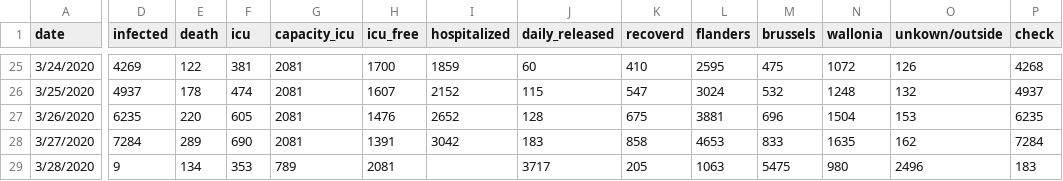
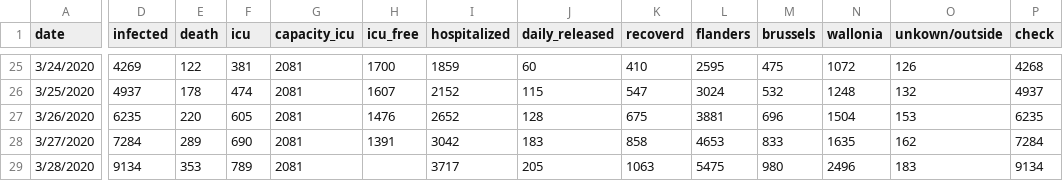
Before and after one commit to MakeInBelgium/corona-data, a CSV file: data/timeseries/COVID19_daily_stats_Belgium.csv, drawn as a sheet; only a part is shown, gaps mark what is left out; the diff covers the shown part only; the diff names each change by its address in the sheet, - before the commit and + after, or states it on an @@ line.

Commit message:
fix comma

```diff
--- a/data/timeseries/COVID19_daily_stats_Belgium.csv
+++ b/data/timeseries/COVID19_daily_stats_Belgium.csv
-D29 (infected): 9
+D29 (infected): 9134
-E29 (death): 134
+E29 (death): 353
-F29 (icu): 353
+F29 (icu): 789
-G29 (capacity_icu): 789
+G29 (capacity_icu): 2081
-H29 (icu_free): 2081
+H29 (icu_free): (empty)
-I29 (hospitalized): (empty)
+I29 (hospitalized): 3717
-J29 (daily_released): 3717
+J29 (daily_released): 205
-K29 (recoverd): 205
+K29 (recoverd): 1063
-L29 (flanders): 1063
+L29 (flanders): 5475
-M29 (brussels): 5475
+M29 (brussels): 980
-N29 (wallonia): 980
+N29 (wallonia): 2496
-O29 (unkown/outside): 2496
+O29 (unkown/outside): 183
-P29 (check): 183
+P29 (check): 9134
```
Also changed, not shown: 1 edited cell elsewhere in this file.
